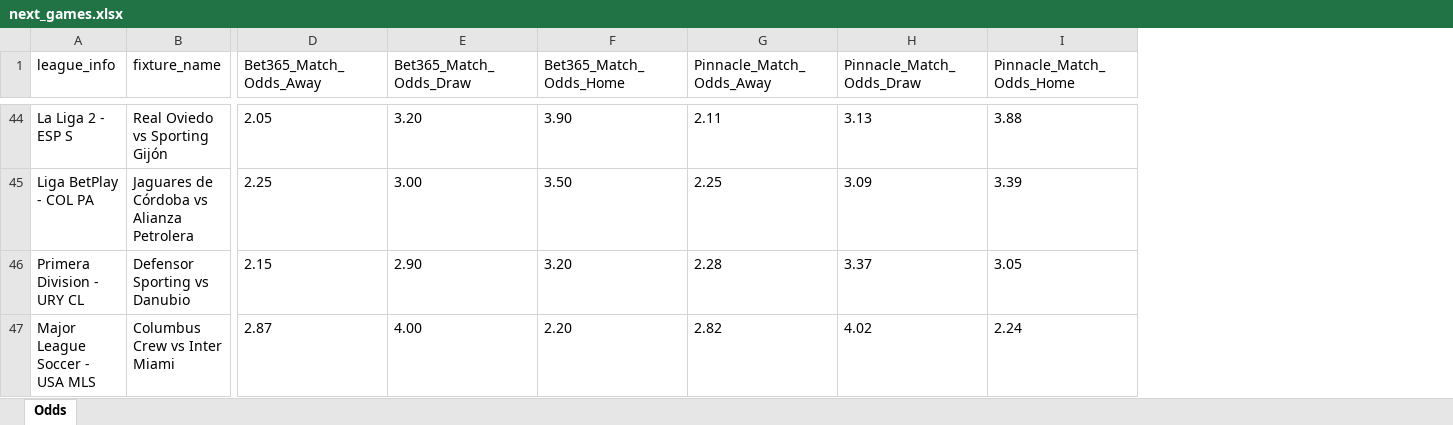
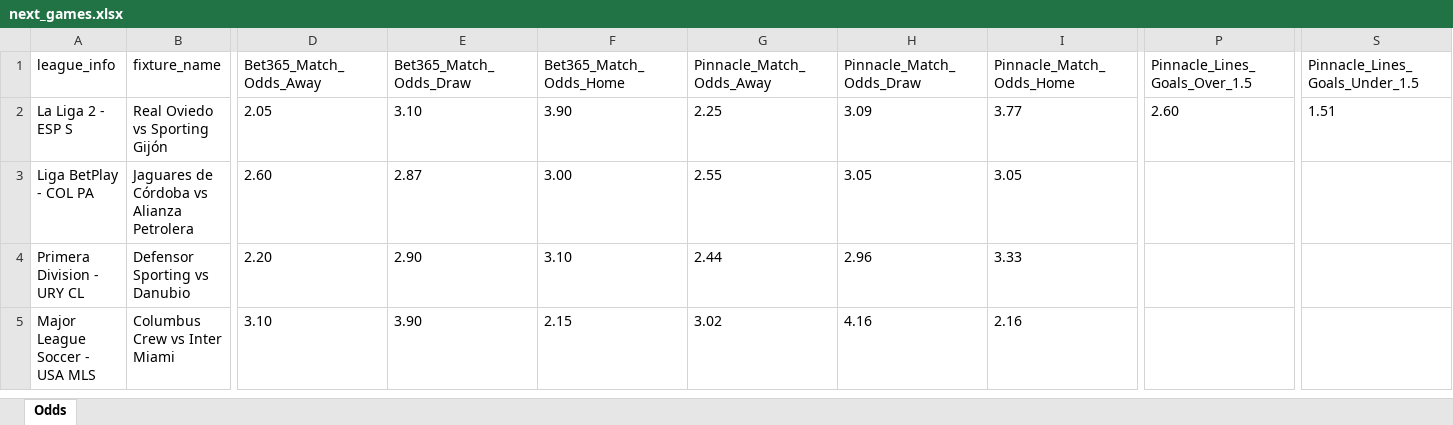
Before and after one commit to aimidas1/pinnacle_bet365_odds_data, an Excel workbook: data/season_2026/next_games/next_games.xlsx, sheet Odds, drawn as a sheet; only a part is shown, gaps mark what is left out; values as stored, in another font and other column widths than the file's, no borders; addresses are those after the commit; the diff covers the shown part only; the diff names each change by its address in the sheet, - before the commit and + after, or states it on an @@ line.

Commit message:
Atualizando data/season_2026/next_games/next_games.xlsx via script

```diff
--- a/data/season_2026/next_games/next_games.xlsx (sheet Odds)
+++ b/data/season_2026/next_games/next_games.xlsx (sheet Odds)
+column P (Pinnacle_Lines_Goals_Over_1.5), row 2: 2.60
+column S (Pinnacle_Lines_Goals_Under_1.5), row 2: 1.51
-E2 (Bet365_Match_Odds_Draw): 3.20
+E2 (Bet365_Match_Odds_Draw): 3.10
-G2 (Pinnacle_Match_Odds_Away): 2.11
+G2 (Pinnacle_Match_Odds_Away): 2.25
-H2 (Pinnacle_Match_Odds_Draw): 3.13
+H2 (Pinnacle_Match_Odds_Draw): 3.09
-I2 (Pinnacle_Match_Odds_Home): 3.88
+I2 (Pinnacle_Match_Odds_Home): 3.77
-D3 (Bet365_Match_Odds_Away): 2.25
+D3 (Bet365_Match_Odds_Away): 2.60
-E3 (Bet365_Match_Odds_Draw): 3.00
+E3 (Bet365_Match_Odds_Draw): 2.87
-F3 (Bet365_Match_Odds_Home): 3.50
+F3 (Bet365_Match_Odds_Home): 3.00
-G3 (Pinnacle_Match_Odds_Away): 2.25
+G3 (Pinnacle_Match_Odds_Away): 2.55
-H3 (Pinnacle_Match_Odds_Draw): 3.09
+H3 (Pinnacle_Match_Odds_Draw): 3.05
-I3 (Pinnacle_Match_Odds_Home): 3.39
+I3 (Pinnacle_Match_Odds_Home): 3.05
-D4 (Bet365_Match_Odds_Away): 2.15
+D4 (Bet365_Match_Odds_Away): 2.20
-F4 (Bet365_Match_Odds_Home): 3.20
+F4 (Bet365_Match_Odds_Home): 3.10
-G4 (Pinnacle_Match_Odds_Away): 2.28
+G4 (Pinnacle_Match_Odds_Away): 2.44
-H4 (Pinnacle_Match_Odds_Draw): 3.37
+H4 (Pinnacle_Match_Odds_Draw): 2.96
-I4 (Pinnacle_Match_Odds_Home): 3.05
+I4 (Pinnacle_Match_Odds_Home): 3.33
-D5 (Bet365_Match_Odds_Away): 2.87
+D5 (Bet365_Match_Odds_Away): 3.10
-E5 (Bet365_Match_Odds_Draw): 4.00
+E5 (Bet365_Match_Odds_Draw): 3.90
-F5 (Bet365_Match_Odds_Home): 2.20
+F5 (Bet365_Match_Odds_Home): 2.15
-G5 (Pinnacle_Match_Odds_Away): 2.82
+G5 (Pinnacle_Match_Odds_Away): 3.02
-H5 (Pinnacle_Match_Odds_Draw): 4.02
+H5 (Pinnacle_Match_Odds_Draw): 4.16
-I5 (Pinnacle_Match_Odds_Home): 2.24
+I5 (Pinnacle_Match_Odds_Home): 2.16
```
Also changed, not shown: 4 added rows, 42 removed rows and 59 edited cells elsewhere in this sheet.
